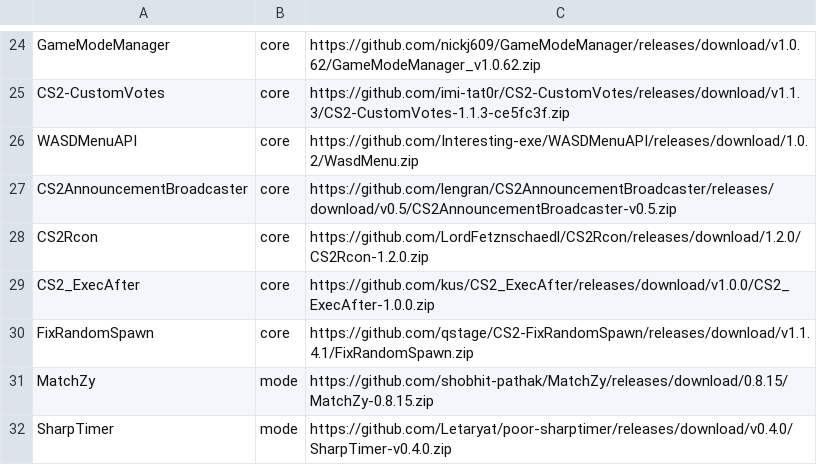
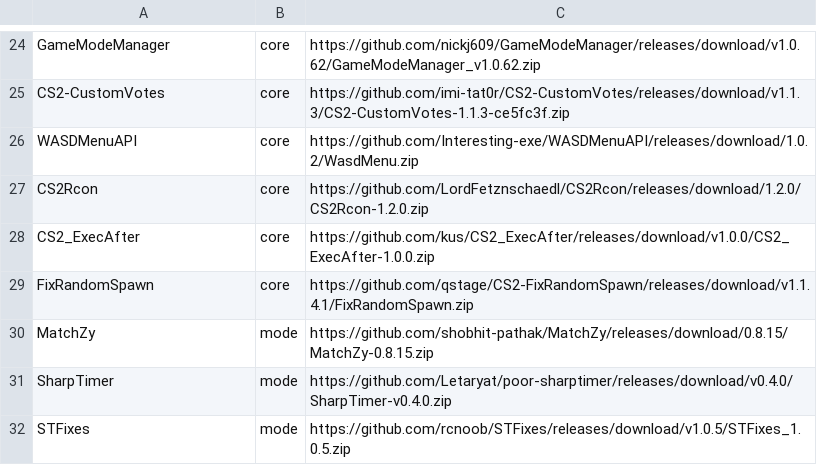
Before and after one commit to GameCTL-HQ/CS2-Kube, a TSV file: catalog/plugins.tsv, drawn as a sheet; only a part is shown, gaps mark what is left out; the shorter side is filled out with more unchanged rows.

```diff
--- a/catalog/plugins.tsv
+++ b/catalog/plugins.tsv
@@ -26,3 +26,2 @@ CS2-CustomVotes	core	https://github.com/imi-tat0r/CS2-CustomVotes/releases/downl
 WASDMenuAPI	core	https://github.com/Interesting-exe/WASDMenuAPI/releases/download/1.0.2/WasdMenu.zip
-CS2AnnouncementBroadcaster	core	https://github.com/lengran/CS2AnnouncementBroadcaster/releases/download/v0.5/CS2AnnouncementBroadcaster-v0.5.zip
 CS2Rcon	core	https://github.com/LordFetznschaedl/CS2Rcon/releases/download/1.2.0/CS2Rcon-1.2.0.zip
```
Also changed, not shown: 1 other file.
